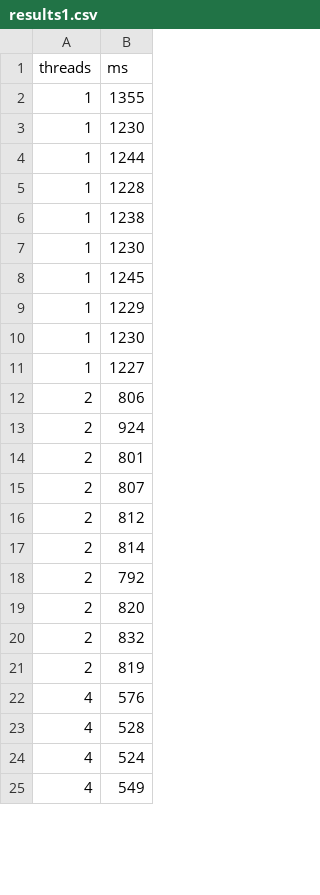
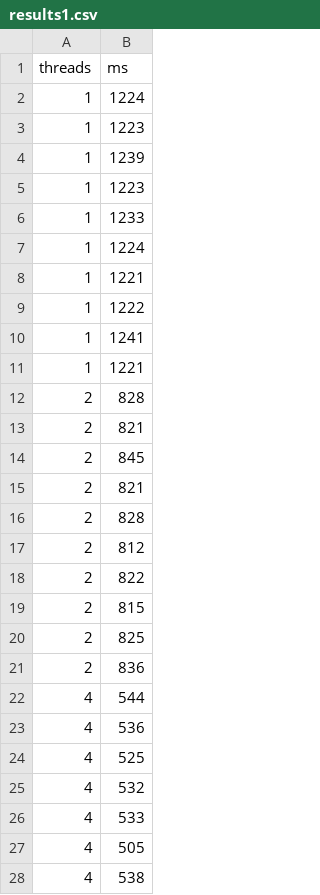
Before and after one commit to Theys96/COSFIRE, a CSV file: experiments/stats/results/Peregrine_24cores/results1.csv, drawn as a sheet; only a part is shown; the shorter side is filled out with more unchanged rows; the diff covers the shown part only.

```diff
--- a/experiments/stats/results/Peregrine_24cores/results1.csv
+++ b/experiments/stats/results/Peregrine_24cores/results1.csv
@@ -1,24 +1,28 @@
 threads,ms
-1,1355
-1,1230
-1,1244
-1,1228
-1,1238
-1,1230
-1,1245
-1,1229
-1,1230
-1,1227
-2,806
-2,924
-2,801
-2,807
+1,1224
+1,1223
+1,1239
+1,1223
+1,1233
+1,1224
+1,1221
+1,1222
+1,1241
+1,1221
+2,828
+2,821
+2,845
+2,821
+2,828
 2,812
-2,814
-2,792
-2,820
-2,832
-2,819
-4,576
-4,528
-4,524
+2,822
+2,815
+2,825
+2,836
+4,544
+4,536
+4,525
+4,532
+4,533
+4,505
+4,538
```
Also changed, not shown: 29 added rows, 13 removed rows, 2 moved rows and 9 edited cells elsewhere in this file, experiments/stats/results/Peregrine_24cores/results2.csv, experiments/stats/results/Peregrine_24cores/results3.csv, 17 other files.
